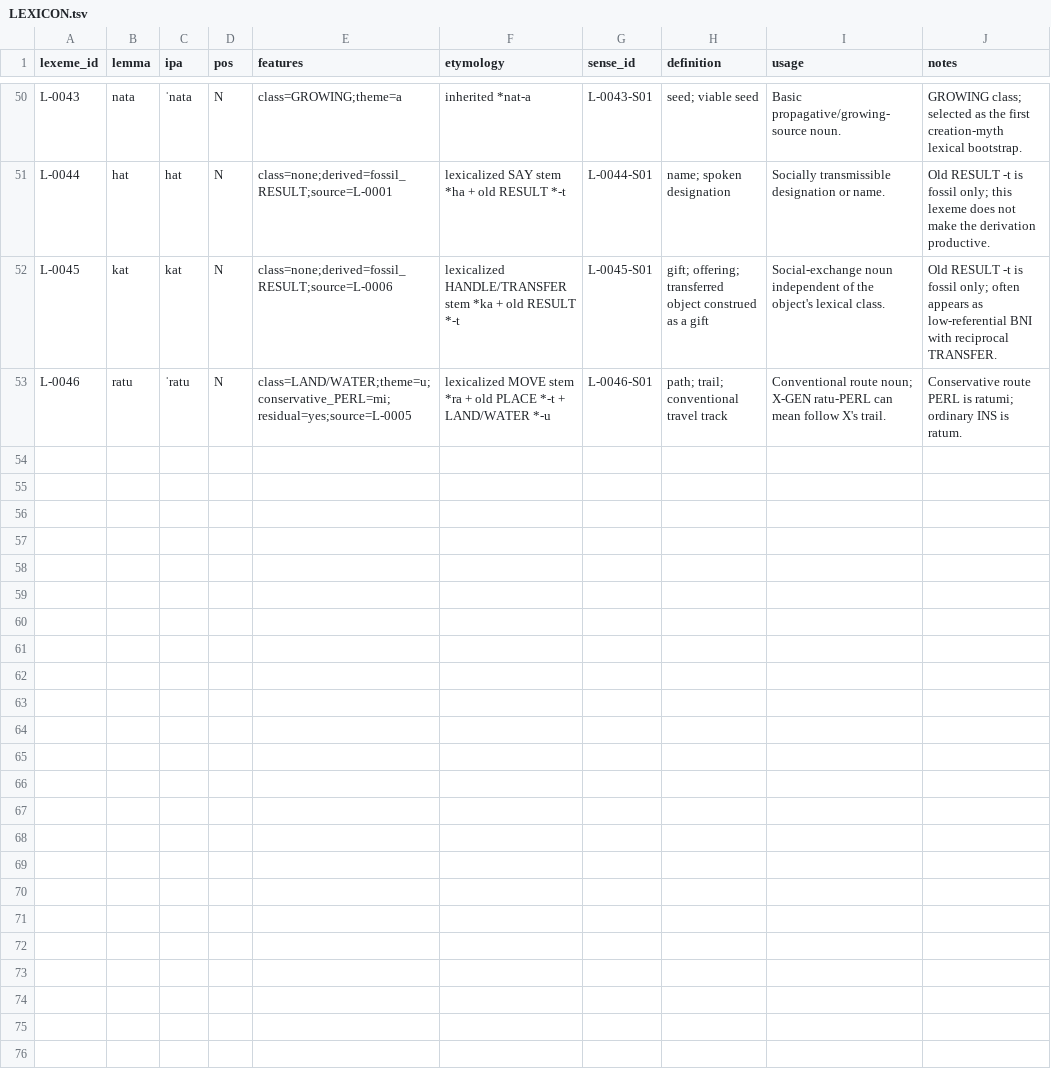
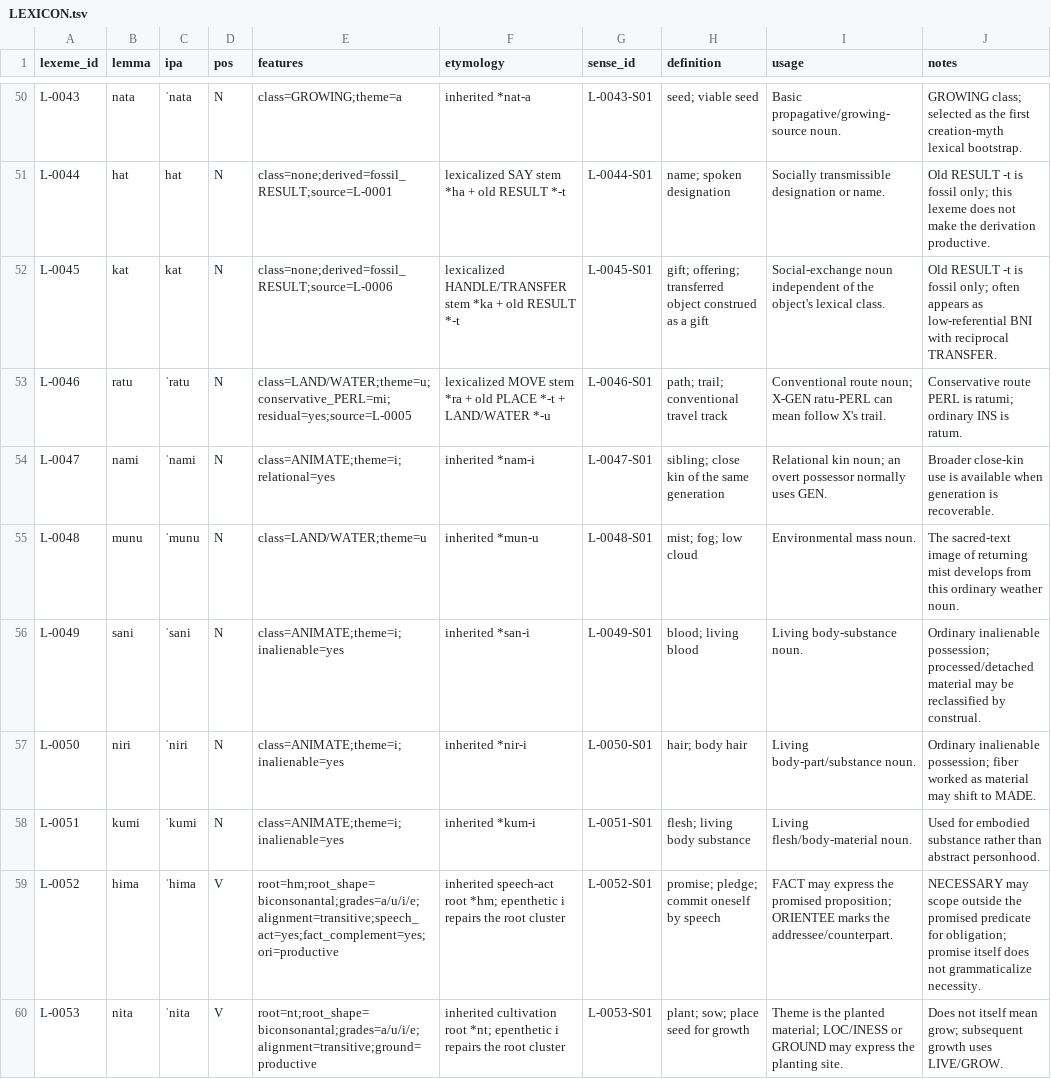
Before and after one commit to kaelschneider/protominitongue, a TSV file: LEXICON.tsv, drawn as a sheet; only a part is shown, gaps mark what is left out; the diff covers the shown part only.

Commit message:
Bootstrap sacred-cycle lexical fields

```diff
--- a/LEXICON.tsv
+++ b/LEXICON.tsv
@@ -53 +53,8 @@ L-0045	kat	kat	N	class=none;derived=fossil_RESULT;source=L-0006	lexicalized HAND
 L-0046	ratu	ˈratu	N	class=LAND/WATER;theme=u;conservative_PERL=mi;residual=yes;source=L-0005	lexicalized MOVE stem *ra + old PLACE *-t + LAND/WATER *-u	L-0046-S01	path; trail; conventional travel track	Conventional route noun; X-GEN ratu-PERL can mean follow X's trail.	Conservative route PERL is ratumi; ordinary INS is ratum.
+L-0047	nami	ˈnami	N	class=ANIMATE;theme=i;relational=yes	inherited *nam-i	L-0047-S01	sibling; close kin of the same generation	Relational kin noun; an overt possessor normally uses GEN.	Broader close-kin use is available when generation is recoverable.
+L-0048	munu	ˈmunu	N	class=LAND/WATER;theme=u	inherited *mun-u	L-0048-S01	mist; fog; low cloud	Environmental mass noun.	The sacred-text image of returning mist develops from this ordinary weather noun.
+L-0049	sani	ˈsani	N	class=ANIMATE;theme=i;inalienable=yes	inherited *san-i	L-0049-S01	blood; living blood	Living body-substance noun.	Ordinary inalienable possession; processed/detached material may be reclassified by construal.
+L-0050	niri	ˈniri	N	class=ANIMATE;theme=i;inalienable=yes	inherited *nir-i	L-0050-S01	hair; body hair	Living body-part/substance noun.	Ordinary inalienable possession; fiber worked as material may shift to MADE.
+L-0051	kumi	ˈkumi	N	class=ANIMATE;theme=i;inalienable=yes	inherited *kum-i	L-0051-S01	flesh; living body substance	Living flesh/body-material noun.	Used for embodied substance rather than abstract personhood.
+L-0052	hima	ˈhima	V	root=hm;root_shape=biconsonantal;grades=a/u/i/e;alignment=transitive;speech_act=yes;fact_complement=yes;ori=productive	inherited speech-act root *hm; epenthetic i repairs the root cluster	L-0052-S01	promise; pledge; commit oneself by speech	FACT may express the promised proposition; ORIENTEE marks the addressee/counterpart.	NECESSARY may scope outside the promised predicate for obligation; promise itself does not grammaticalize necessity.
+L-0053	nita	ˈnita	V	root=nt;root_shape=biconsonantal;grades=a/u/i/e;alignment=transitive;ground=productive	inherited cultivation root *nt; epenthetic i repairs the root cluster	L-0053-S01	plant; sow; place seed for growth	Theme is the planted material; LOC/INESS or GROUND may express the planting site.	Does not itself mean grow; subsequent growth uses LIVE/GROW.
```
Also changed, not shown: 6 added rows and 6 edited cells elsewhere in this file.
